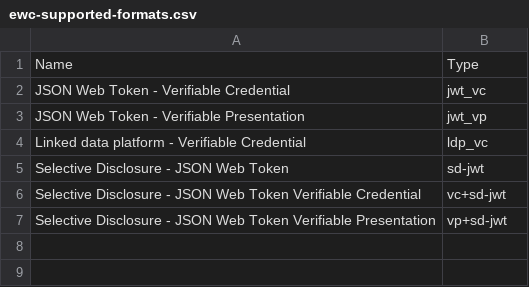
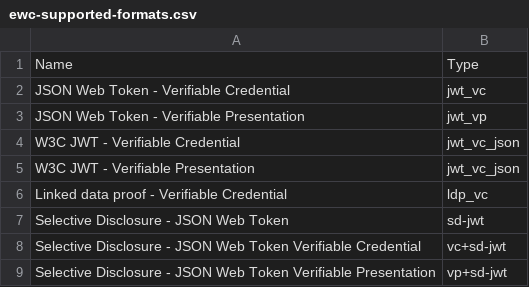
Before and after one commit to EWC-consortium/eudi-wallet-rfcs, a CSV file: ewc-supported-formats.csv, drawn as a sheet.

Commit message:
chore: add W3C JWT credential format

```diff
--- a/ewc-supported-formats.csv
+++ b/ewc-supported-formats.csv
@@ -3,3 +3,5 @@ JSON Web Token - Verifiable Credential,jwt_vc
 JSON Web Token - Verifiable Presentation,jwt_vp
-Linked data platform - Verifiable Credential,ldp_vc
+W3C JWT - Verifiable Credential,jwt_vc_json
+W3C JWT - Verifiable Presentation,jwt_vc_json
+Linked data proof - Verifiable Credential,ldp_vc
 Selective Disclosure - JSON Web Token,sd-jwt
```
